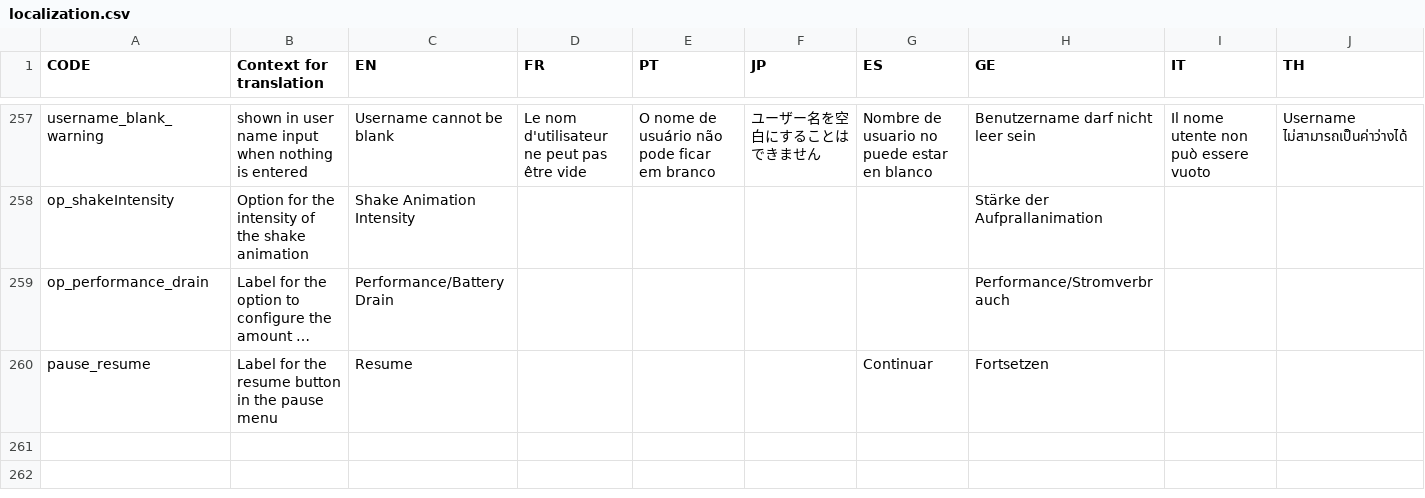
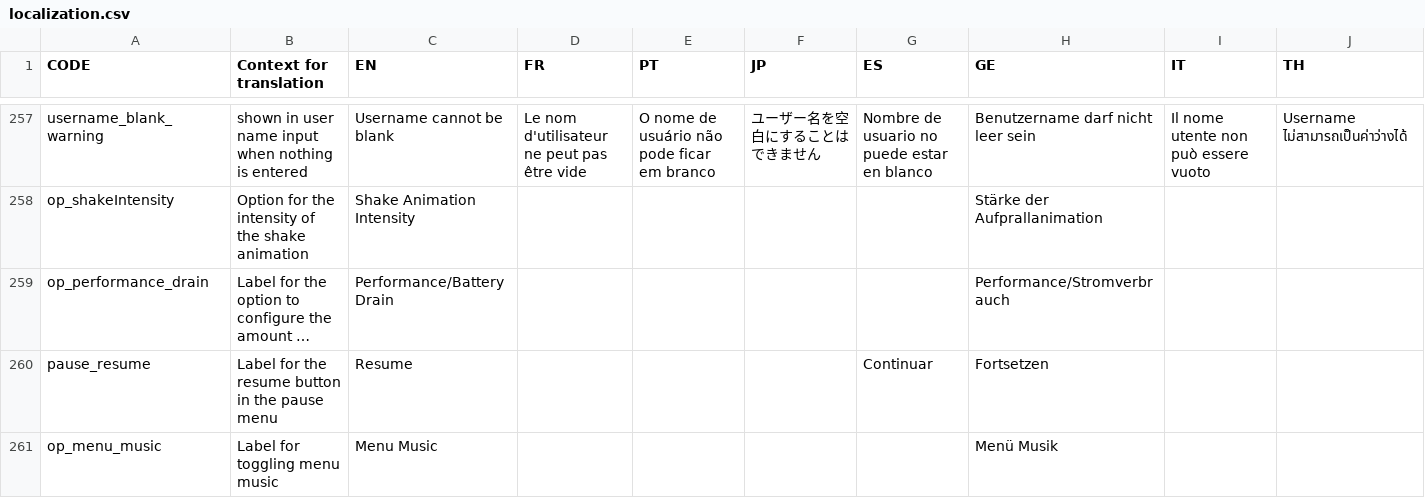
Before and after one commit to panel-attack/panel-game, a CSV file: client/assets/localization.csv, drawn as a sheet; only a part is shown, gaps mark what is left out; long unchanged cells end in …; the diff names each change by its address in the sheet, - before the commit and + after, or states it on an @@ line.

Commit message:
apply menu music setting on theme switch and add initial set of localization

```diff
--- a/client/assets/localization.csv
+++ b/client/assets/localization.csv
+row 261: op_menu_music | Label for toggling menu music | Menu Music |  |  |  |  | Menü Musik
```
Also changed, not shown: 1 other file.
